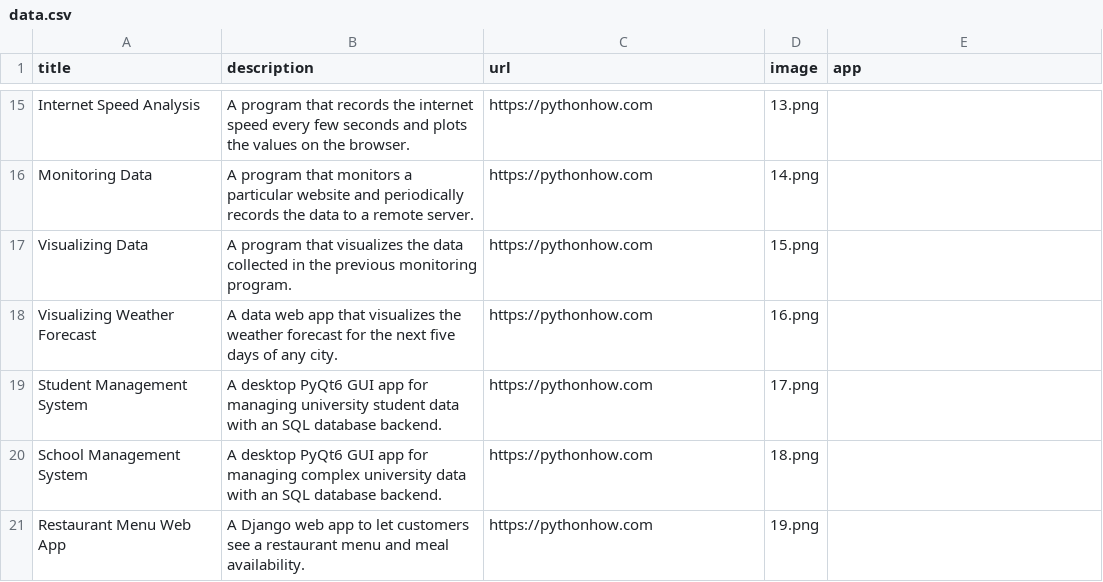
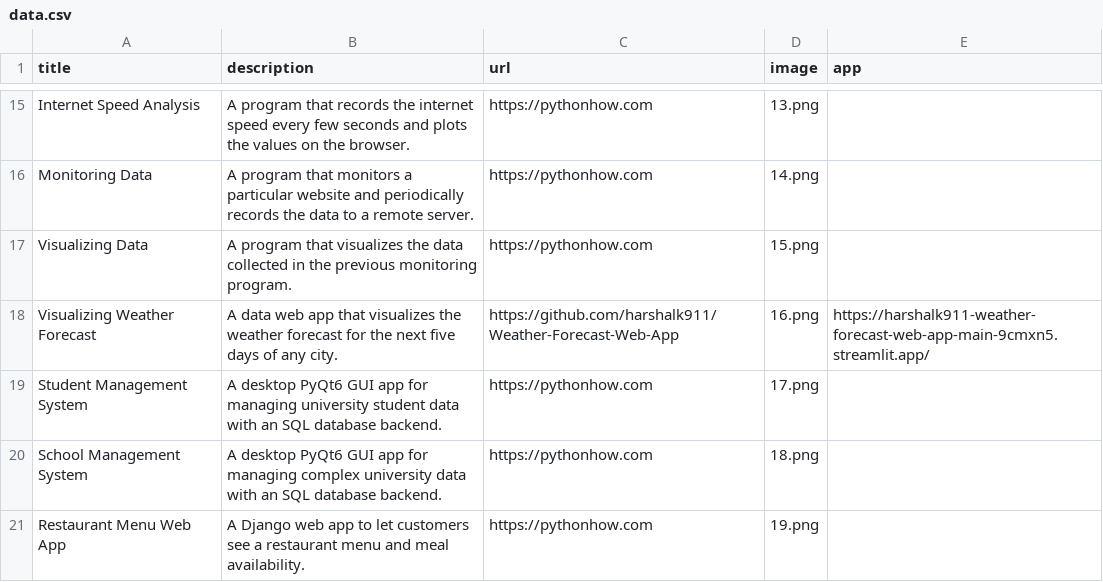
Before and after one commit to harshalk911/Portfolio, a CSV file: data.csv, drawn as a sheet; only a part is shown, gaps mark what is left out.

Commit message:
added links to weather forecast app and source code

```diff
--- a/data.csv
+++ b/data.csv
@@ -17,3 +17,3 @@ Monitoring Data;A program that monitors a particular website and periodically re
 Visualizing Data;A program that visualizes the data collected in the previous monitoring program. ;https://pythonhow.com;15.png
-Visualizing Weather Forecast;A data web app that visualizes the weather forecast for the next five days of any city.;https://pythonhow.com;16.png
+Visualizing Weather Forecast;A data web app that visualizes the weather forecast for the next five days of any city.;https://github.com/harshalk911/Weather-Forecast-Web-App;16.png;https://harshalk911-weather-forecast-web-app-main-9cmxn5.streamlit.app/
 Student Management System;A desktop PyQt6 GUI app for managing university student data with an SQL database backend.;https://pythonhow.com;17.png
```
